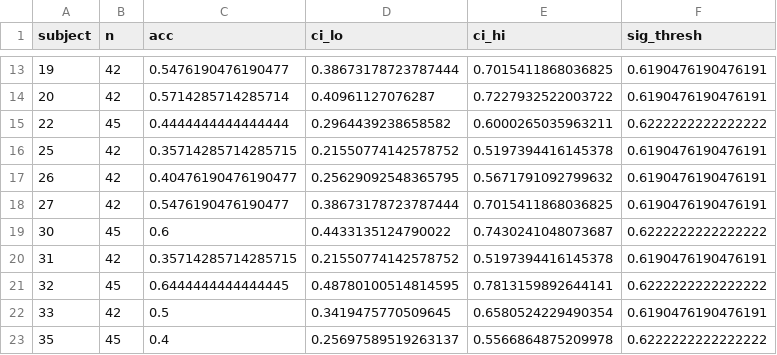
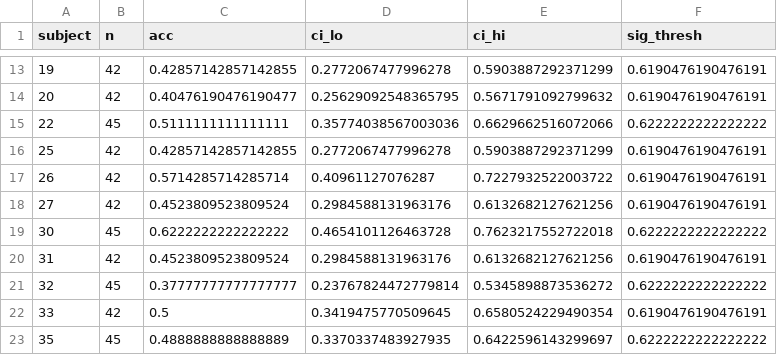
Before and after one commit to yslidev/ntab-eeg-mi, a CSV file: results/deep_per_subject.csv, drawn as a sheet; only a part is shown, gaps mark what is left out; the diff covers the shown part only.

```diff
--- a/results/deep_per_subject.csv
+++ b/results/deep_per_subject.csv
@@ -13,11 +13,11 @@ subject,n,acc,ci_lo,ci_hi,sig_thresh
-19,42,0.5476190476190477,0.38673178723787444,0.7015411868036825,0.6190476190476191
-20,42,0.5714285714285714,0.40961127076287,0.7227932522003722,0.6190476190476191
-22,45,0.4444444444444444,0.2964439238658582,0.6000265035963211,0.6222222222222222
-25,42,0.35714285714285715,0.21550774142578752,0.5197394416145378,0.6190476190476191
-26,42,0.40476190476190477,0.25629092548365795,0.5671791092799632,0.6190476190476191
-27,42,0.5476190476190477,0.38673178723787444,0.7015411868036825,0.6190476190476191
-30,45,0.6,0.4433135124790022,0.7430241048073687,0.6222222222222222
-31,42,0.35714285714285715,0.21550774142578752,0.5197394416145378,0.6190476190476191
-32,45,0.6444444444444445,0.48780100514814595,0.7813159892644141,0.6222222222222222
+19,42,0.42857142857142855,0.2772067477996278,0.5903887292371299,0.6190476190476191
+20,42,0.40476190476190477,0.25629092548365795,0.5671791092799632,0.6190476190476191
+22,45,0.5111111111111111,0.35774038567003036,0.6629662516072066,0.6222222222222222
+25,42,0.42857142857142855,0.2772067477996278,0.5903887292371299,0.6190476190476191
+26,42,0.5714285714285714,0.40961127076287,0.7227932522003722,0.6190476190476191
+27,42,0.4523809523809524,0.2984588131963176,0.6132682127621256,0.6190476190476191
+30,45,0.6222222222222222,0.4654101126463728,0.7623217552722018,0.6222222222222222
+31,42,0.4523809523809524,0.2984588131963176,0.6132682127621256,0.6190476190476191
+32,45,0.37777777777777777,0.23767824472779814,0.5345898873536272,0.6222222222222222
 33,42,0.5,0.3419475770509645,0.6580524229490354,0.6190476190476191
-35,45,0.4,0.25697589519263137,0.5566864875209978,0.6222222222222222
+35,45,0.4888888888888889,0.3370337483927935,0.6422596143299697,0.6222222222222222
```
Also changed, not shown: 129 edited cells elsewhere in this file, results/deep_curves.csv, 4 other files.
